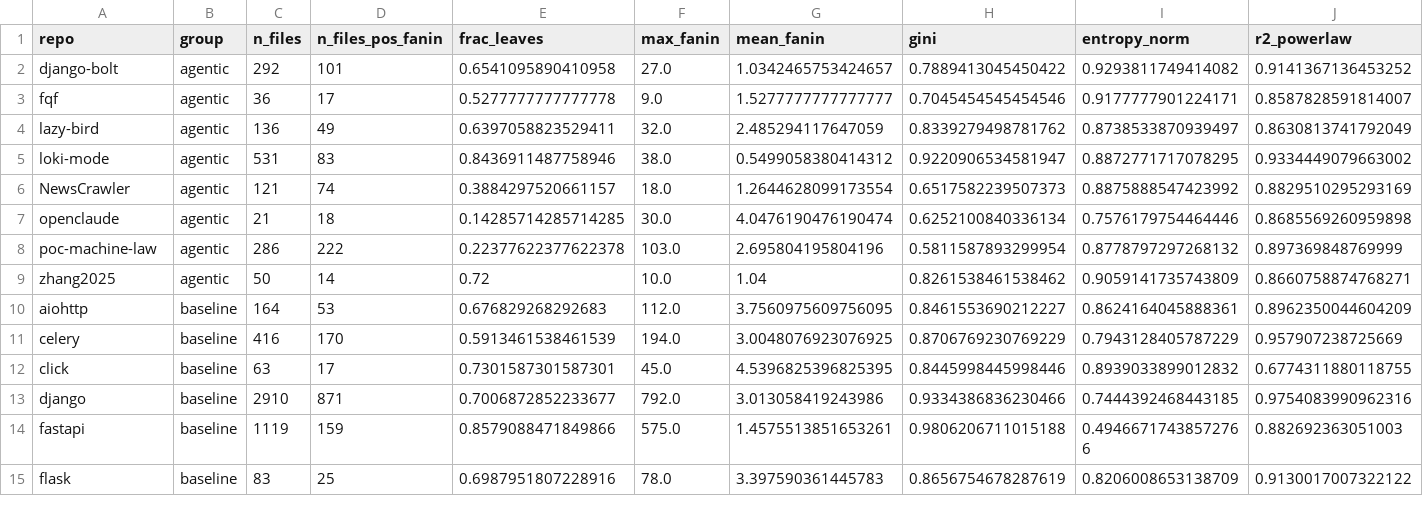
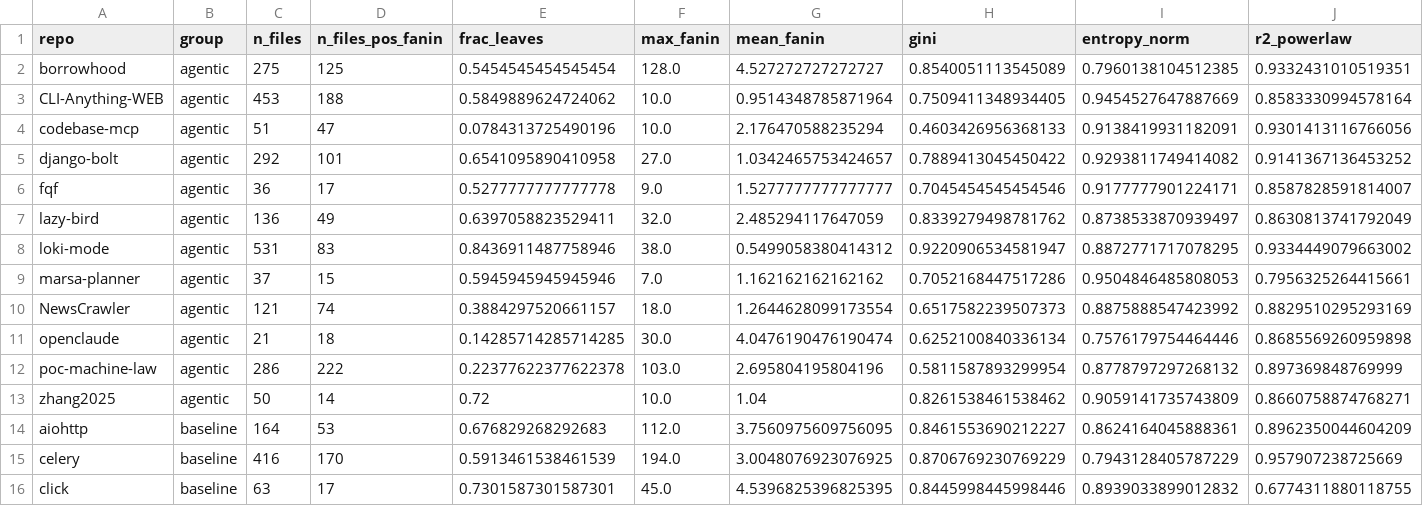
Before and after one commit to chokmah-me/parabolic-fractal, a CSV file: data/summary.csv, drawn as a sheet; only a part is shown; the shorter side is filled out with more unchanged rows; rows hold the shown columns only; the diff names each change by its address in the sheet, - before the commit and + after, or states it on an @@ line.

```diff
--- a/data/summary.csv
+++ b/data/summary.csv
+row 2: borrowhood | agentic | 275 | 125 | 0.5454545454545454 | 128.0 | 4.527272727272727 | 0.8540051113545089 | 0.7960138104512385 | 0.9332431010519351
+row 3: CLI-Anything-WEB | agentic | 453 | 188 | 0.5849889624724062 | 10.0 | 0.9514348785871964 | 0.7509411348934405 | 0.9454527647887669 | 0.8583330994578164
+row 4: codebase-mcp | agentic | 51 | 47 | 0.0784313725490196 | 10.0 | 2.176470588235294 | 0.4603426956368133 | 0.9138419931182091 | 0.9301413116766056
+row 9: marsa-planner | agentic | 37 | 15 | 0.5945945945945946 | 7.0 | 1.162162162162162 | 0.7052168447517286 | 0.9504846485808053 | 0.7956325264415661
```
Also changed, not shown: 9 other files.
